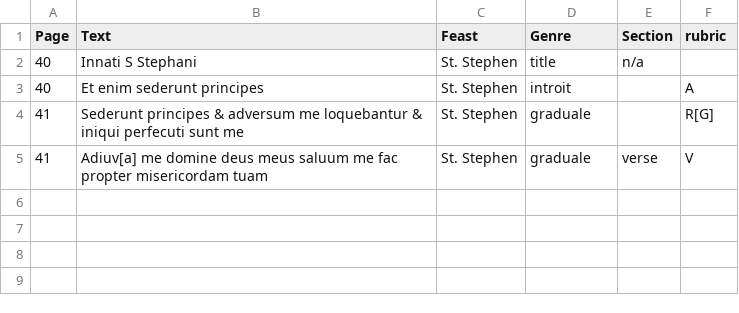
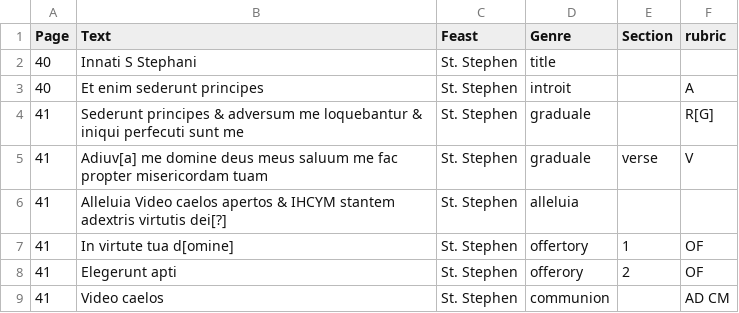
Before and after one commit to toarmstrong/chants-tutorial18, a CSV file: ssg359_index.csv, drawn as a sheet.

Commit message:
finished 41

```diff
--- a/ssg359_index.csv
+++ b/ssg359_index.csv
@@ -1,3 +1,3 @@
 Page, Text, Feast, Genre, Section, rubric
-40, Innati S Stephani, St. Stephen, title, n/a,
+40, Innati S Stephani, St. Stephen, title, ,
 40, Et enim sederunt principes, St. Stephen, introit, ,A
@@ -5 +5,5 @@ Page, Text, Feast, Genre, Section, rubric
 41, Adiuv[a] me domine deus meus saluum me fac propter misericordam tuam, St. Stephen, graduale, verse, V
+41, Alleluia Video caelos apertos & IHCYM stantem adextris virtutis dei[?], St. Stephen, alleluia, ,
+41, In virtute tua d[omine], St. Stephen, offertory, 1, OF
+41, Elegerunt apti, St. Stephen, offerory, 2, OF
+41, Video caelos, St. Stephen, communion, , AD CM
```
